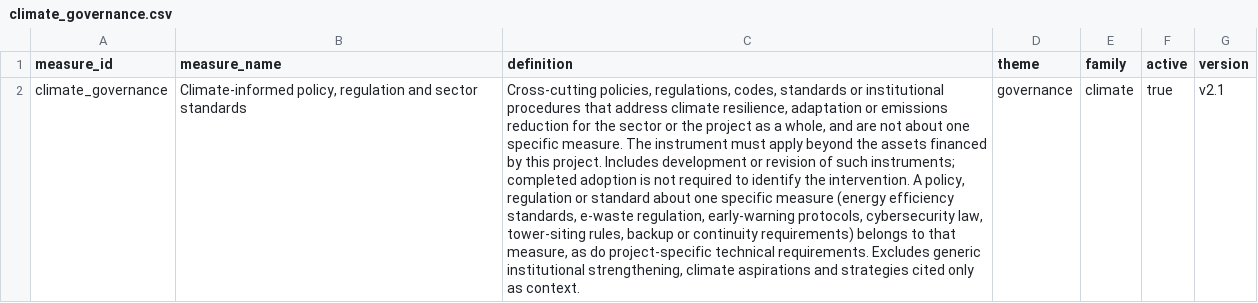
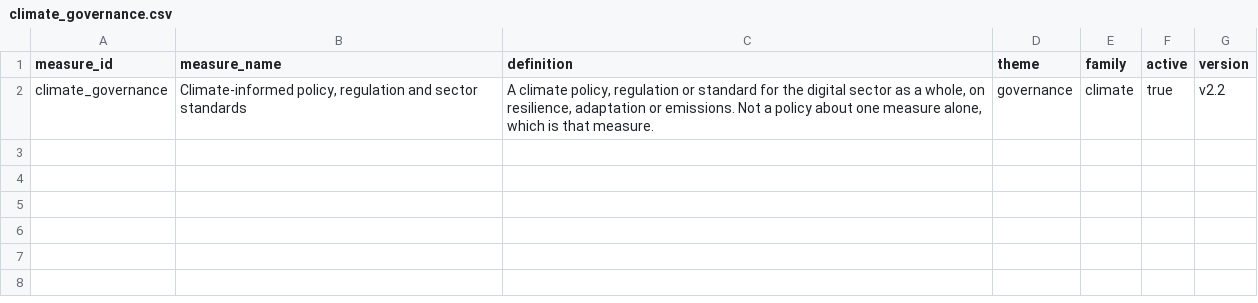
Before and after one commit to devvartpoddar/wbg-digital-resilience, a CSV file: analysis/labels/climate_governance.csv, drawn as a sheet; the diff names each change by its address in the sheet, - before the commit and + after, or states it on an @@ line.

```diff
--- a/analysis/labels/climate_governance.csv
+++ b/analysis/labels/climate_governance.csv
-C2 (definition): Cross-cutting policies, regulations, codes, standards or institutional procedures that address climate resilience, adaptation or emissions reduction for the sector or the project as a whole, and are not about one specific measure. The instrument must apply beyond the assets financed by this project. Includes development or revision of such instruments; completed adoption is not required to identify the intervention. A policy, regulation or standard about one specific measure (energy efficiency standards, e-waste regulation, early-warning protocols, cybersecurity law, tower-siting rules, backup or continuity requirements) belongs to that measure, as do project-specific technical requirements. Excludes generic institutional strengthening, climate aspirations and strategies cited only as context.
+C2 (definition): A climate policy, regulation or standard for the digital sector as a whole, on resilience, adaptation or emissions. Not a policy about one measure alone, which is that measure.
-G2 (version): v2.1
+G2 (version): v2.2
```
Also changed, not shown: inputs/taxonomy/assets.csv, inputs/taxonomy/flags.csv, 12 other files.
